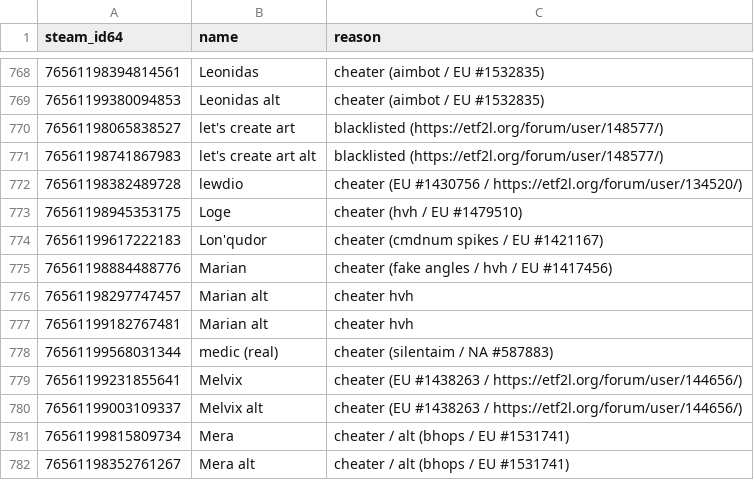
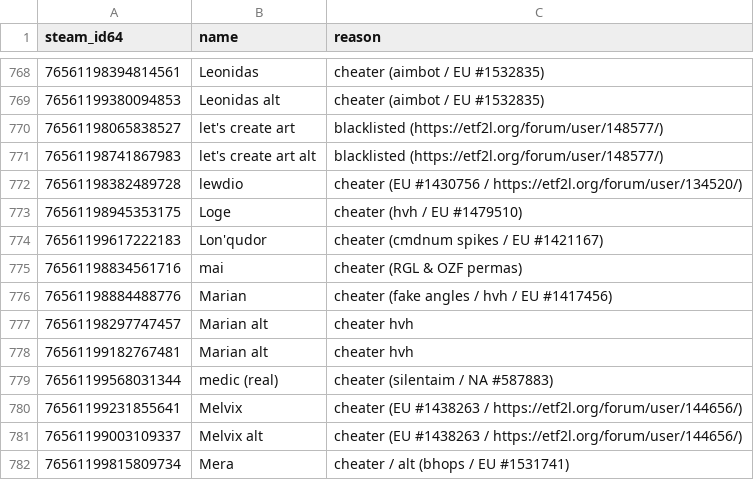
Before and after one commit to Arie/serveme, a CSV file: doc/banned_steam_ids.csv, drawn as a sheet; only a part is shown, gaps mark what is left out; the shorter side is filled out with more unchanged rows.

Commit message:
Ban cheater

```diff
--- a/doc/banned_steam_ids.csv
+++ b/doc/banned_steam_ids.csv
@@ -774,2 +774,3 @@ steam_id64,name,reason
 76561199617222183,Lon'qudor,cheater (cmdnum spikes / EU #1421167)
+76561198834561716,mai, cheater (RGL & OZF permas)
 76561198884488776,Marian,cheater (fake angles / hvh / EU #1417456)
```
